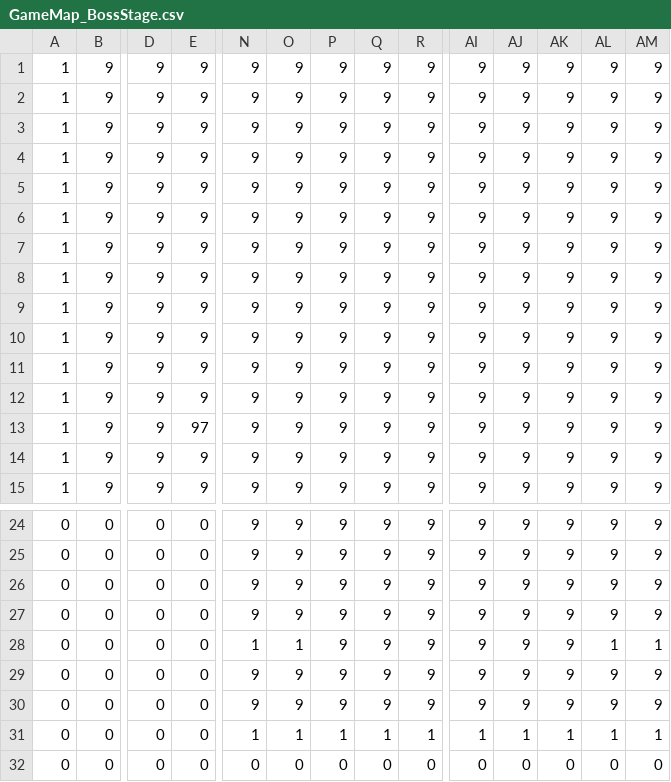
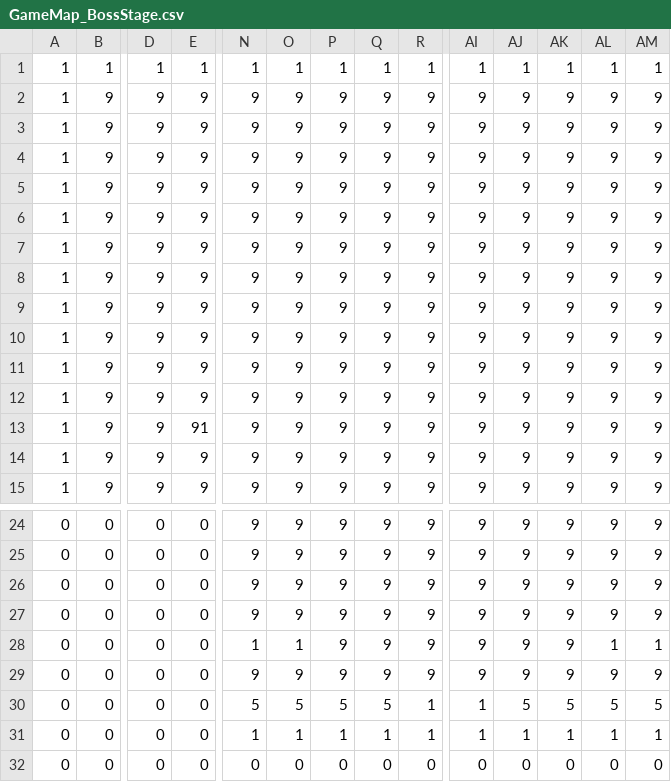
Before and after one commit to ShiHeng0423/Cassiopeia-MonstroStrike, a CSV file: MonstroStrike/Assets/GameMaps/GameMap_BossStage.csv (was MonstroStrike/Assets/GameMap_BossStage.csv), drawn as a sheet; only a part is shown, gaps mark what is left out; removed rows and columns are numbered as before the commit, all else as after; rows hold the shown columns only; the diff names each change by its address in the sheet, - before the commit and + after, or states it on an @@ line.

```diff
--- a/MonstroStrike/Assets/GameMap_BossStage.csv
+++ b/MonstroStrike/Assets/GameMaps/GameMap_BossStage.csv
+row 1: 1 | 1 | 1 | 1 | 1 | 1 | 1 | 1 | 1 | 1 | 1 | 1 | 1 | 1
-E13: 9
+E13: 91
-row 13: 1 | 9 | 9 | 97 | 9 | 9 | 9 | 9 | 9 | 9 | 9 | 9 | 9 | 9
-N30: 9
+N30: 5
-O30: 9
+O30: 5
-P30: 9
+P30: 5
-Q30: 9
+Q30: 5
-R30: 9
+R30: 1
-AI30: 9
+AI30: 1
-AJ30: 9
+AJ30: 5
-AK30: 9
+AK30: 5
-AL30: 9
+AL30: 5
-AM30: 9
+AM30: 5
```
Also changed, not shown: 18 other files.
